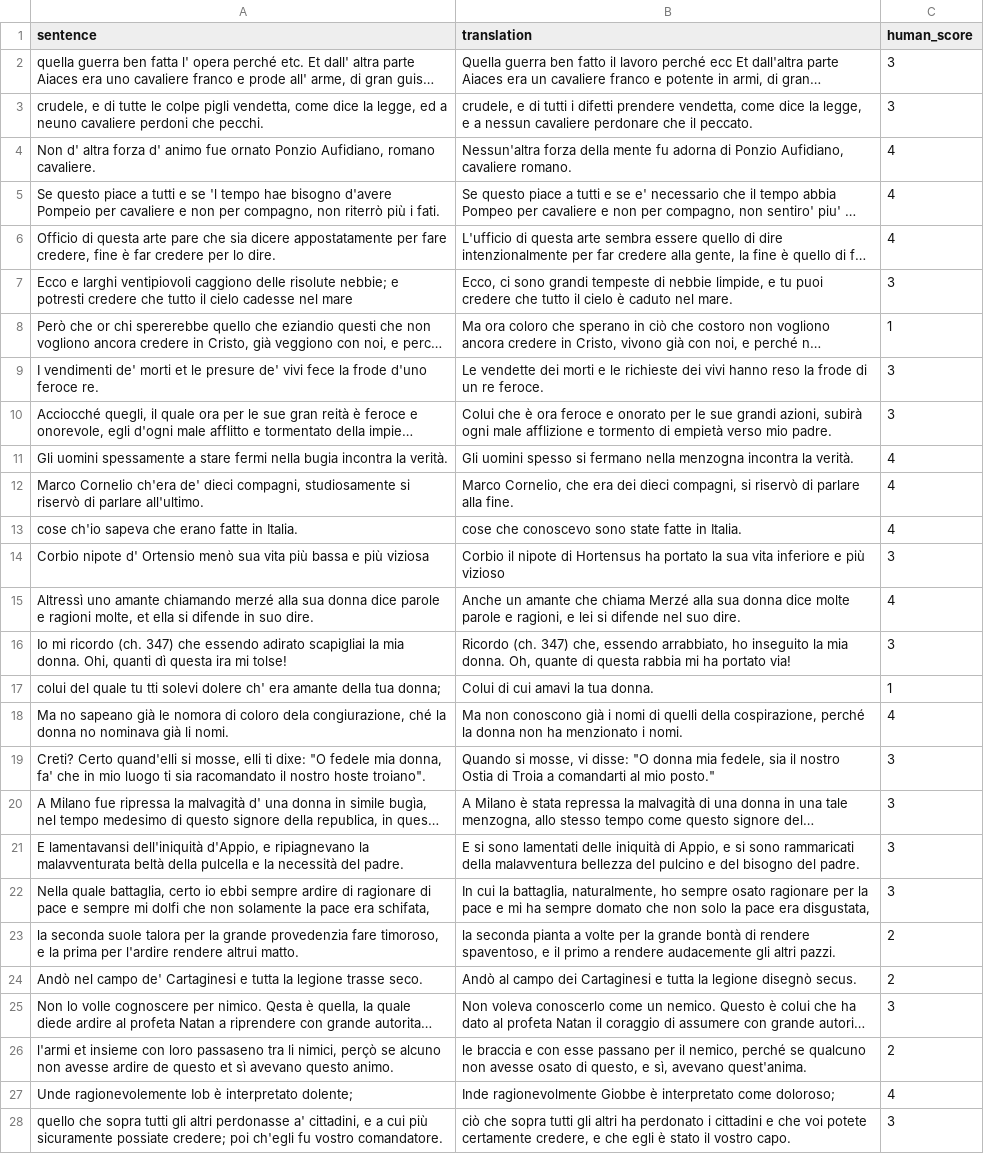
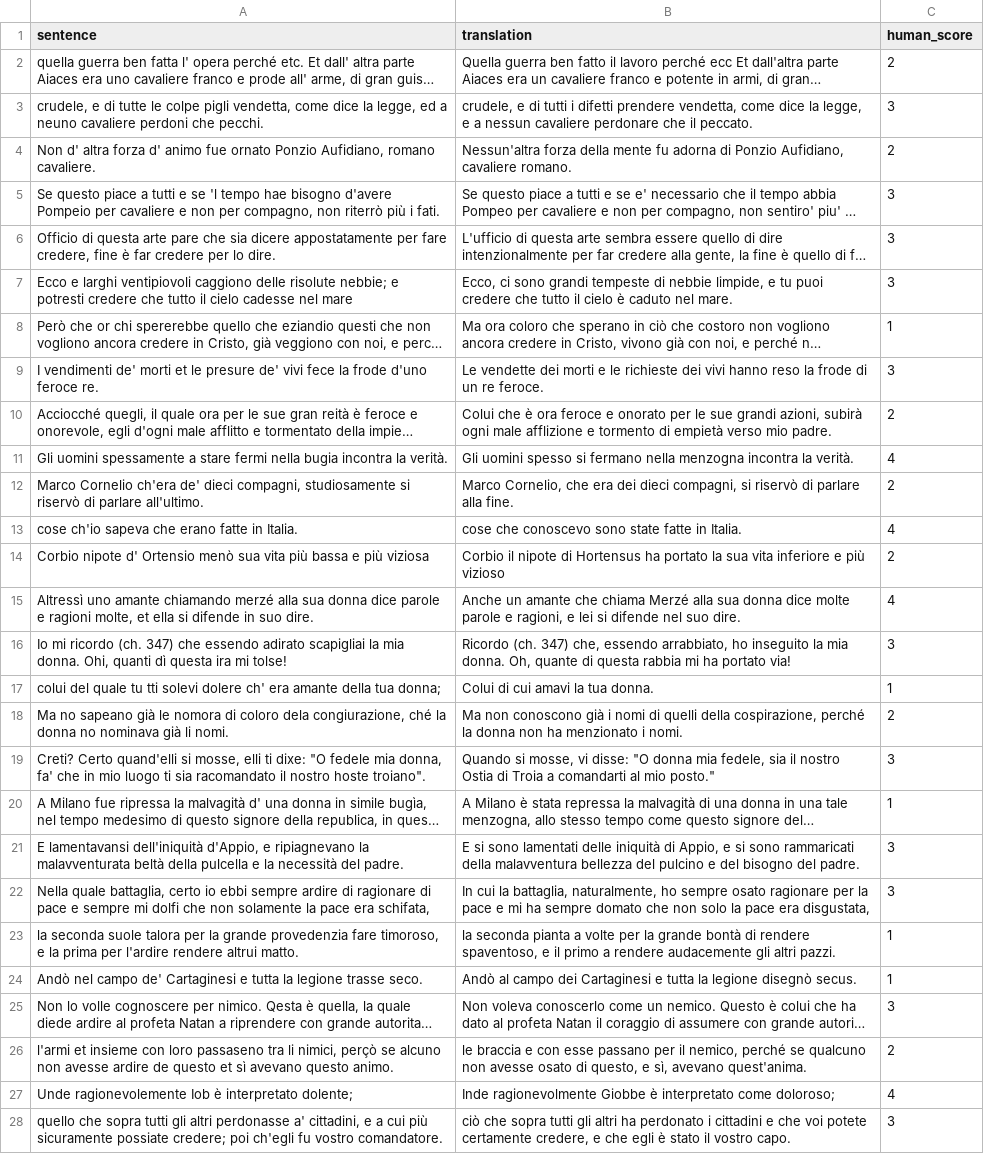
Before and after one commit to giankev/Ancient-to-Modern-Italian-Automatic-Translation, a CSV file: human_score/evaluation_human_judge_opusMT.csv, drawn as a sheet; only a part is shown; long unchanged cells end in …; the diff covers the shown part only; the diff names each change by its address in the sheet, - before the commit and + after, or states it on an @@ line.

```diff
--- a/human_score/evaluation_human_judge_opusMT.csv
+++ b/human_score/evaluation_human_judge_opusMT.csv
-C2 (human_score): 3
+C2 (human_score): 2
-C4 (human_score): 4
+C4 (human_score): 2
-C5:C6 (human_score): 4
+C5:C6 (human_score): 3
-C10 (human_score): 3
+C10 (human_score): 2
-C12 (human_score): 4
+C12 (human_score): 2
-C14 (human_score): 3
+C14 (human_score): 2
-C18 (human_score): 4
+C18 (human_score): 2
-C20 (human_score): 3
+C20 (human_score): 1
-C23:C24 (human_score): 2
+C23:C24 (human_score): 1
```
Also changed, not shown: 27 edited cells elsewhere in this file.
